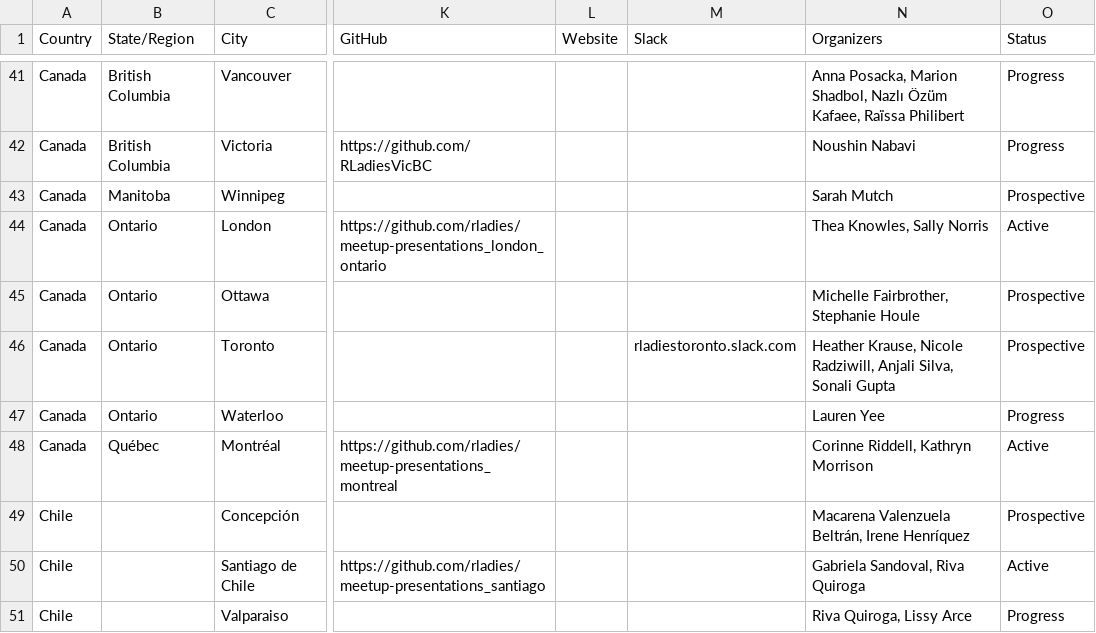
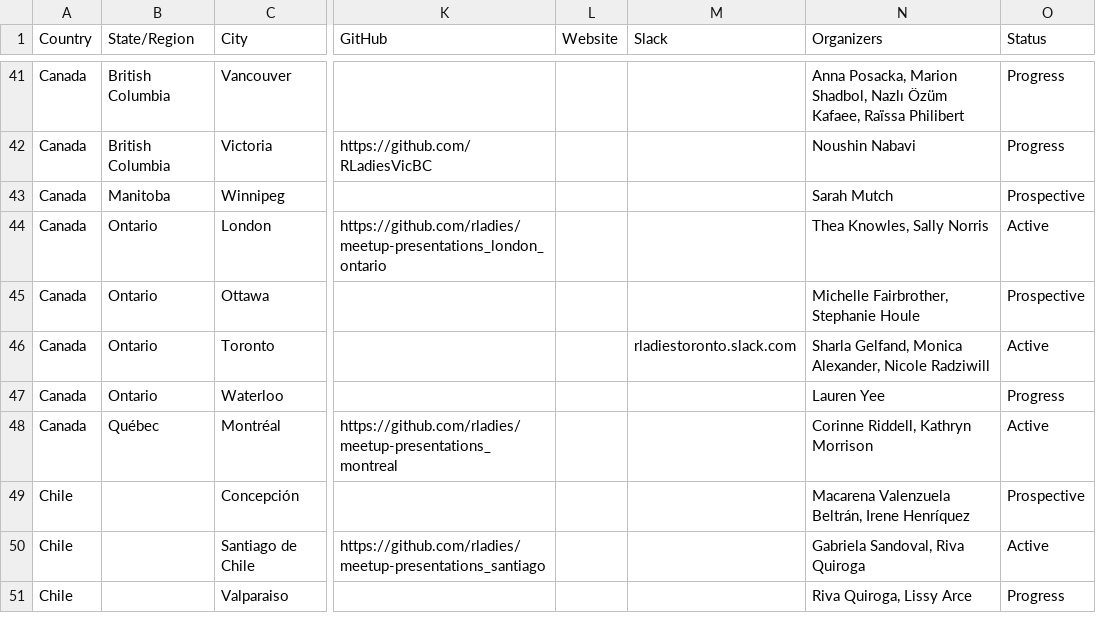
Before and after one commit to rladies/starter-kit, a CSV file: Current-Chapters.csv, drawn as a sheet; only a part is shown, gaps mark what is left out; the diff names each change by its address in the sheet, - before the commit and + after, or states it on an @@ line.

Commit message:
Update Toronto information

```diff
--- a/Current-Chapters.csv
+++ b/Current-Chapters.csv
-N46 (Organizers): Heather Krause, Nicole Radziwill, Anjali Silva, Sonali Gupta
+N46 (Organizers): Sharla Gelfand, Monica Alexander, Nicole Radziwill
-O46 (Status): Prospective
+O46 (Status): Active
```
